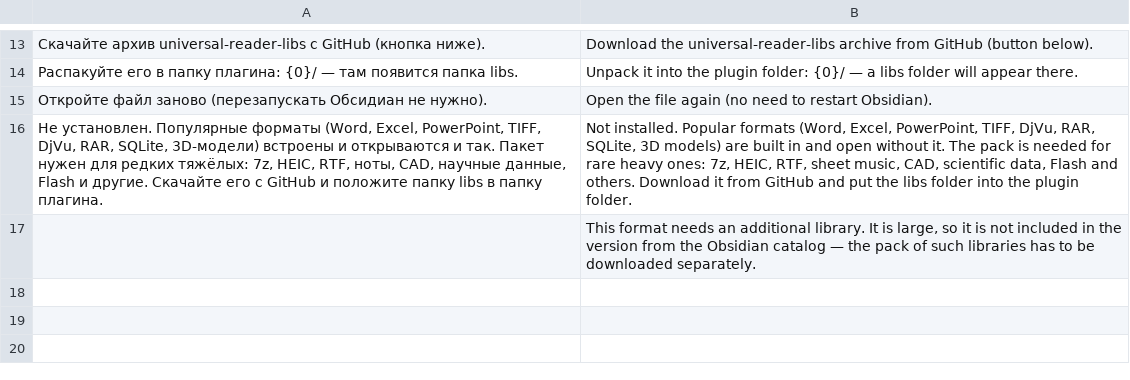
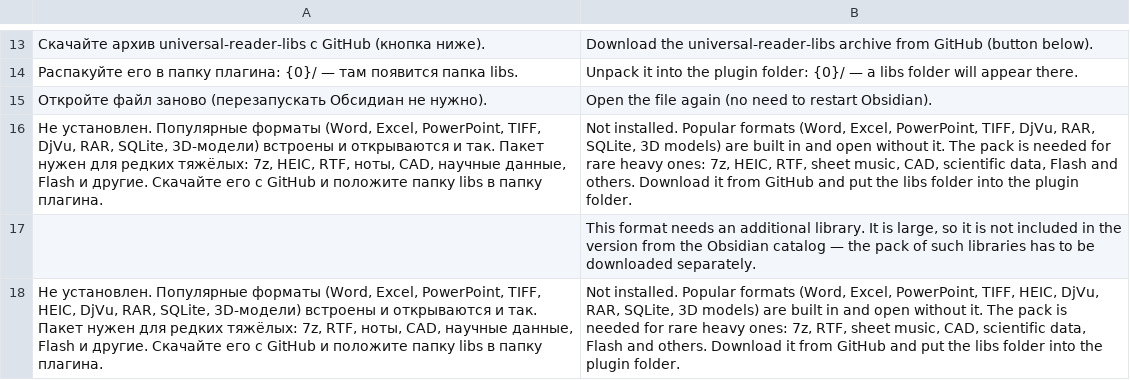
Before and after one commit to ProgrammedByGod/universal-reader, a TSV file: i18n/add.tsv, drawn as a sheet; only a part is shown, gaps mark what is left out.

```diff
--- a/i18n/add.tsv
+++ b/i18n/add.tsv
@@ -17 +17,2 @@
 	This format needs an additional library. It is large, so it is not included in the version from the Obsidian catalog — the pack of such libraries has to be downloaded separately.
+Не установлен. Популярные форматы (Word, Excel, PowerPoint, TIFF, HEIC, DjVu, RAR, SQLite, 3D-модели) встроены и открываются и так. Пакет нужен для редких тяжёлых: 7z, RTF, ноты, CAD, научные данные, Flash и другие. Скачайте его с GitHub и положите папку libs в папку плагина.	Not installed. Popular formats (Word, Excel, PowerPoint, TIFF, HEIC, DjVu, RAR, SQLite, 3D models) are built in and open without it. The pack is needed for rare heavy ones: 7z, RTF, sheet music, CAD, scientific data, Flash and others. Download it from GitHub and put the libs folder into the plugin folder.
```
Also changed, not shown: 12 other files.
